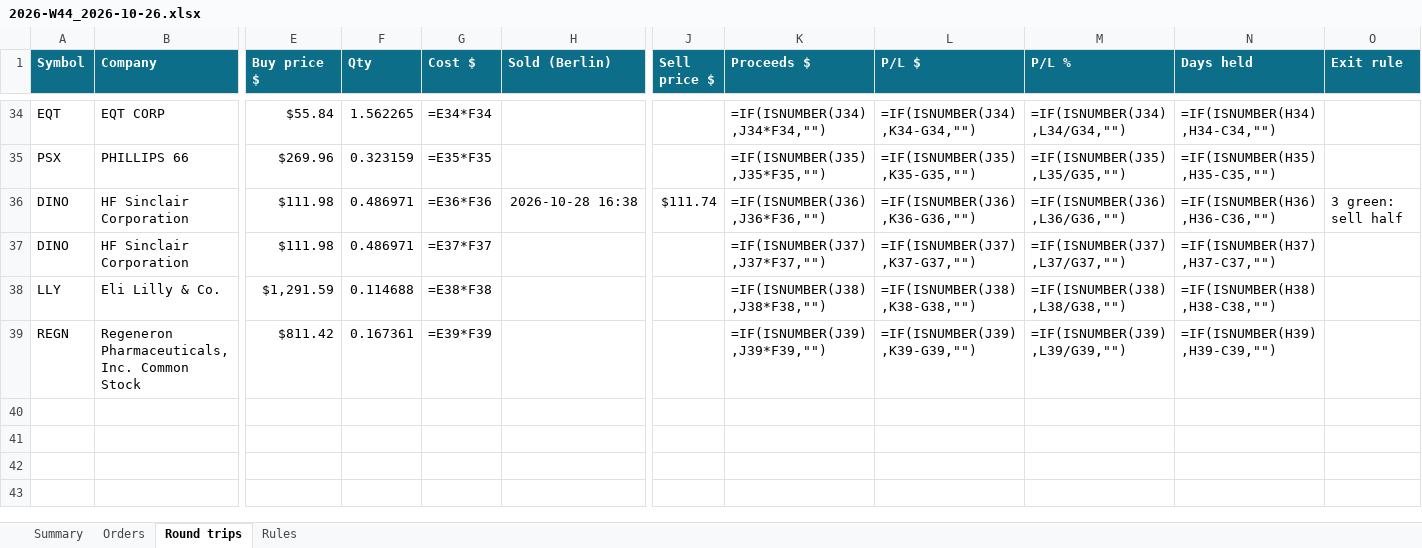
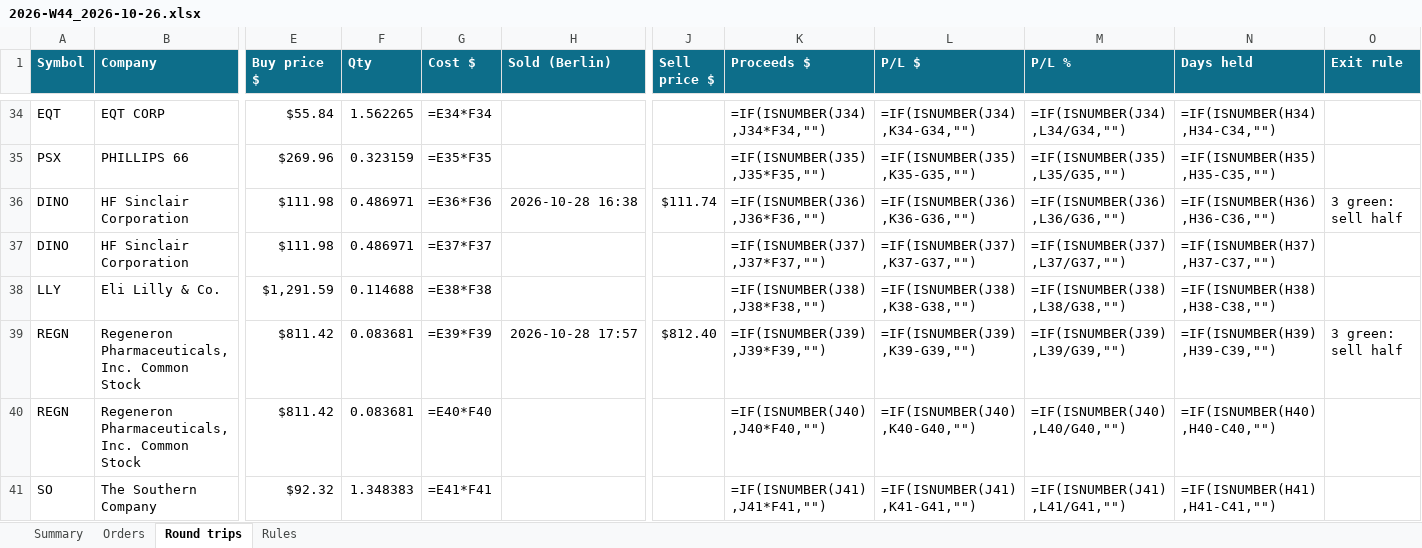
Before and after one commit to minto2196/my-claude-trade, an Excel workbook: trade-records/excel/2026-W44_2026-10-26.xlsx, sheet Round trips, drawn as a sheet; only a part is shown, gaps mark what is left out; values as stored, in another font and other column widths than the file's, no borders; formulas without a stored value are shown as written; conditional formats and table styles not drawn; addresses are those after the commit; rows hold the shown columns only; the diff names each change by its address in the sheet, - before the commit and + after, or states it on an @@ line.

```diff
--- a/trade-records/excel/2026-W44_2026-10-26.xlsx (sheet Round trips)
+++ b/trade-records/excel/2026-W44_2026-10-26.xlsx (sheet Round trips)
+row 39: REGN | Regeneron Pharmaceuticals, Inc. Common Stock | $811.42 | 0.083681 | =E39*F39 | 2026-10-28 17:57 | $812.40 | =IF(ISNUMBER(J39),J39*F39,"") | =IF(ISNUMBER(J39),K39-G39,"") | =IF(ISNUMBER(J39),L39/G39,"") | =IF(ISNUMBER(H39),H39-C39,"") | 3 green: sell half
-F40 (Qty): 0.167361
+F40 (Qty): 0.083681
-G40 (Cost $): =E39*F39
+G40 (Cost $): =E40*F40
-K40 (Proceeds $): =IF(ISNUMBER(J39),J39*F39,"")
+K40 (Proceeds $): =IF(ISNUMBER(J40),J40*F40,"")
-L40 (P/L $): =IF(ISNUMBER(J39),K39-G39,"")
+L40 (P/L $): =IF(ISNUMBER(J40),K40-G40,"")
-M40 (P/L %): =IF(ISNUMBER(J39),L39/G39,"")
+M40 (P/L %): =IF(ISNUMBER(J40),L40/G40,"")
-N40 (Days held): =IF(ISNUMBER(H39),H39-C39,"")
+N40 (Days held): =IF(ISNUMBER(H40),H40-C40,"")
+row 41: SO | The Southern Company | $92.32 | 1.348383 | =E41*F41 |  |  | =IF(ISNUMBER(J41),J41*F41,"") | =IF(ISNUMBER(J41),K41-G41,"") | =IF(ISNUMBER(J41),L41/G41,"") | =IF(ISNUMBER(H41),H41-C41,"")
```
Also changed, not shown: sheet Orders, sheet Summary, 4 other files.
